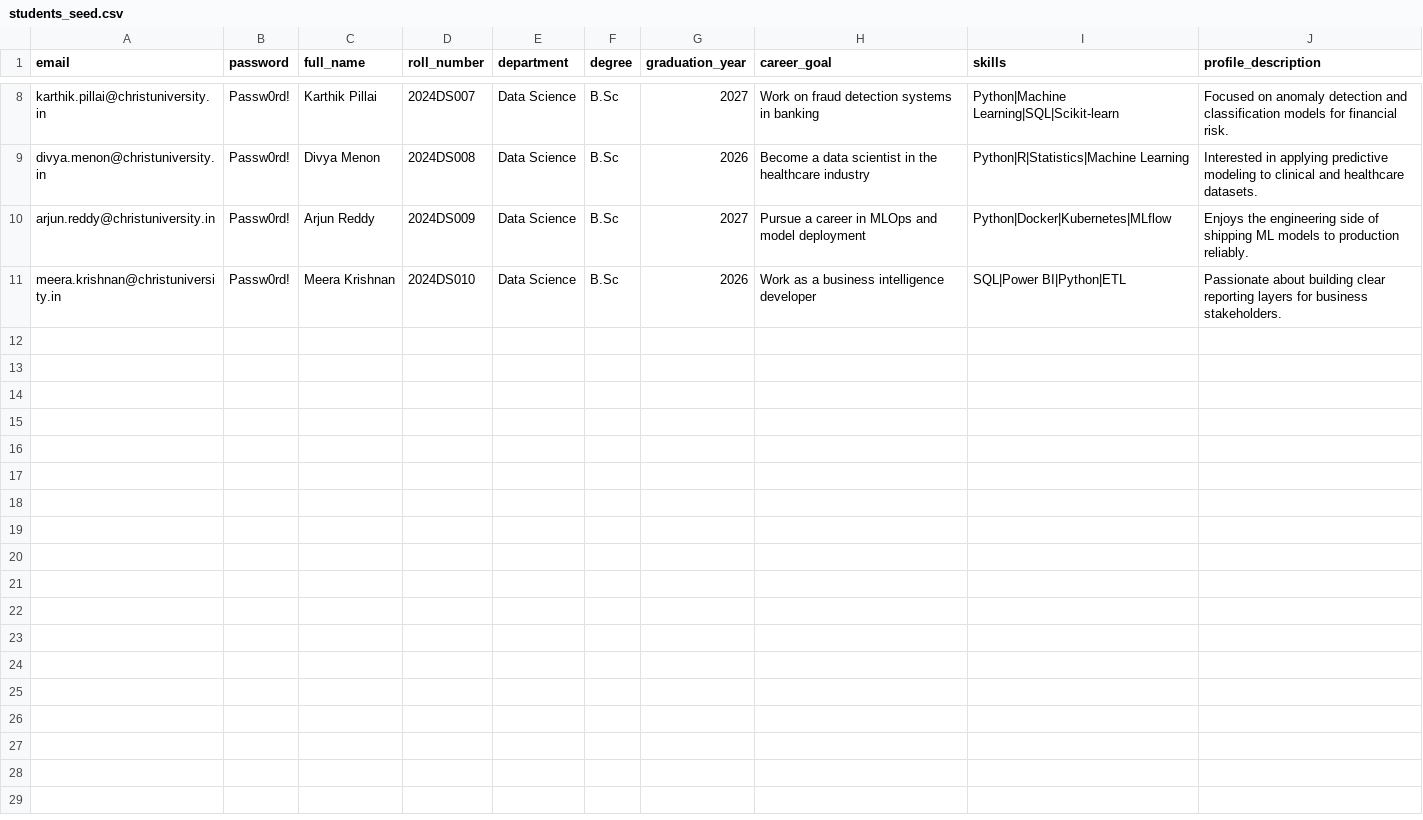
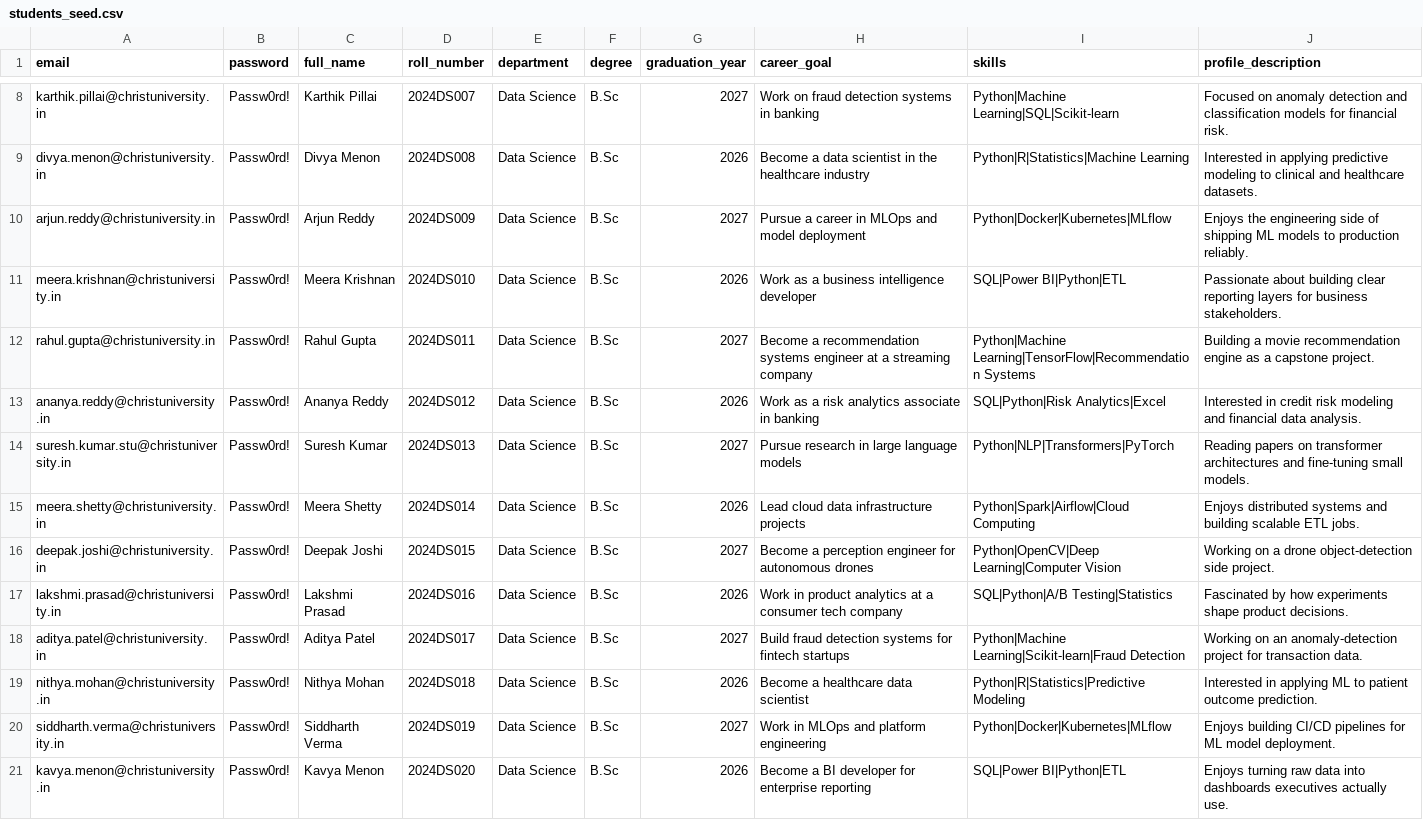
Before and after one commit to sds4670/AluminiLink, a CSV file: alumnilink-ai/backend/app/scripts/students_seed.csv, drawn as a sheet; only a part is shown, gaps mark what is left out.

Commit message:
Day 7 complete - pilot seed data + integration tests + test cases doc + final checks
- Reseed: 20 students + 10 alumni, 200 match scores, 30 connection requests
  (20 accepted/10 rejected), 20 sessions (15 completed/4 upcoming/1 cancelled)
  with feedback, 5 sample posts. seed.py extended with request/session/post
  loaders; new connection_requests_seed.csv and sessions_seed.csv.
- New backend/tests/test_integration.py (10 tests) + conftest.py covering the
  full mentorship lifecycle, concurrency, role gates, and predictions against
  the live stack. All passing.
- New docs/test_cases.md: 65 documented test cases across all 9 modules.
- /health now reports SBERT model load status.
- Fixed .gitignore (it previously contained the shell command meant to create
  it, not actual patterns) and untracked the __pycache__/celerybeat-schedule
  files that had been accidentally committed as a result.

```diff
--- a/alumnilink-ai/backend/app/scripts/students_seed.csv
+++ b/alumnilink-ai/backend/app/scripts/students_seed.csv
@@ -11 +11,11 @@ arjun.reddy@christuniversity.in,Passw0rd!,Arjun Reddy,2024DS009,Data Science,B.S
 meera.krishnan@christuniversity.in,Passw0rd!,Meera Krishnan,2024DS010,Data Science,B.Sc,2026,Work as a business intelligence developer,SQL|Power BI|Python|ETL,Passionate about building clear reporting layers for business stakeholders.
+rahul.gupta@christuniversity.in,Passw0rd!,Rahul Gupta,2024DS011,Data Science,B.Sc,2027,Become a recommendation systems engineer at a streaming company,Python|Machine Learning|TensorFlow|Recommendation Systems,Building a movie recommendation engine as a capstone project.
+ananya.reddy@christuniversity.in,Passw0rd!,Ananya Reddy,2024DS012,Data Science,B.Sc,2026,Work as a risk analytics associate in banking,SQL|Python|Risk Analytics|Excel,Interested in credit risk modeling and financial data analysis.
+suresh.kumar.stu@christuniversity.in,Passw0rd!,Suresh Kumar,2024DS013,Data Science,B.Sc,2027,Pursue research in large language models,Python|NLP|Transformers|PyTorch,Reading papers on transformer architectures and fine-tuning small models.
+meera.shetty@christuniversity.in,Passw0rd!,Meera Shetty,2024DS014,Data Science,B.Sc,2026,Lead cloud data infrastructure projects,Python|Spark|Airflow|Cloud Computing,Enjoys distributed systems and building scalable ETL jobs.
+deepak.joshi@christuniversity.in,Passw0rd!,Deepak Joshi,2024DS015,Data Science,B.Sc,2027,Become a perception engineer for autonomous drones,Python|OpenCV|Deep Learning|Computer Vision,Working on a drone object-detection side project.
+lakshmi.prasad@christuniversity.in,Passw0rd!,Lakshmi Prasad,2024DS016,Data Science,B.Sc,2026,Work in product analytics at a consumer tech company,SQL|Python|A/B Testing|Statistics,Fascinated by how experiments shape product decisions.
+aditya.patel@christuniversity.in,Passw0rd!,Aditya Patel,2024DS017,Data Science,B.Sc,2027,Build fraud detection systems for fintech startups,Python|Machine Learning|Scikit-learn|Fraud Detection,Working on an anomaly-detection project for transaction data.
+nithya.mohan@christuniversity.in,Passw0rd!,Nithya Mohan,2024DS018,Data Science,B.Sc,2026,Become a healthcare data scientist,Python|R|Statistics|Predictive Modeling,Interested in applying ML to patient outcome prediction.
+siddharth.verma@christuniversity.in,Passw0rd!,Siddharth Verma,2024DS019,Data Science,B.Sc,2027,Work in MLOps and platform engineering,Python|Docker|Kubernetes|MLflow,Enjoys building CI/CD pipelines for ML model deployment.
+kavya.menon@christuniversity.in,Passw0rd!,Kavya Menon,2024DS020,Data Science,B.Sc,2026,Become a BI developer for enterprise reporting,SQL|Power BI|Python|ETL,Enjoys turning raw data into dashboards executives actually use.
```
Also changed, not shown: 13 other files.
